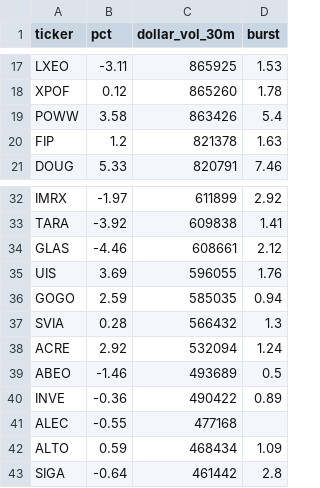
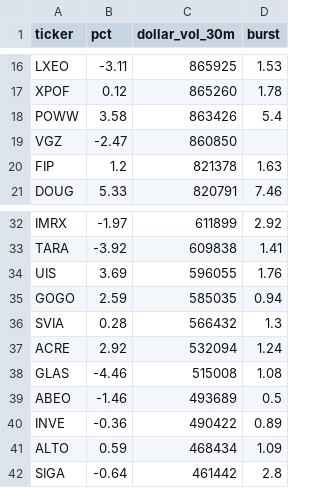
Before and after one commit to virgolaema/pump-search, a CSV file: data/hotlist.csv, drawn as a sheet; only a part is shown, gaps mark what is left out; the diff covers the shown part only.

```diff
--- a/data/hotlist.csv
+++ b/data/hotlist.csv
@@ -19,2 +18,3 @@ XPOF,0.12,865260,1.78
 POWW,3.58,863426,5.4
+VGZ,-2.47,860850,
 FIP,1.2,821378,1.63
@@ -33,3 +33,2 @@ IMRX,-1.97,611899,2.92
 TARA,-3.92,609838,1.41
-GLAS,-4.46,608661,2.12
 UIS,3.69,596055,1.76
@@ -38,5 +37,5 @@ SVIA,0.28,566432,1.3
 ACRE,2.92,532094,1.24
+GLAS,-4.46,515008,1.08
 ABEO,-1.46,493689,0.5
 INVE,-0.36,490422,0.89
-ALEC,-0.55,477168,
 ALTO,0.59,468434,1.09
```
Also changed, not shown: 11 added rows, 11 removed rows and 1 edited cell elsewhere in this file, data/runlog.csv, data/st_trending.csv, 2 other files.
